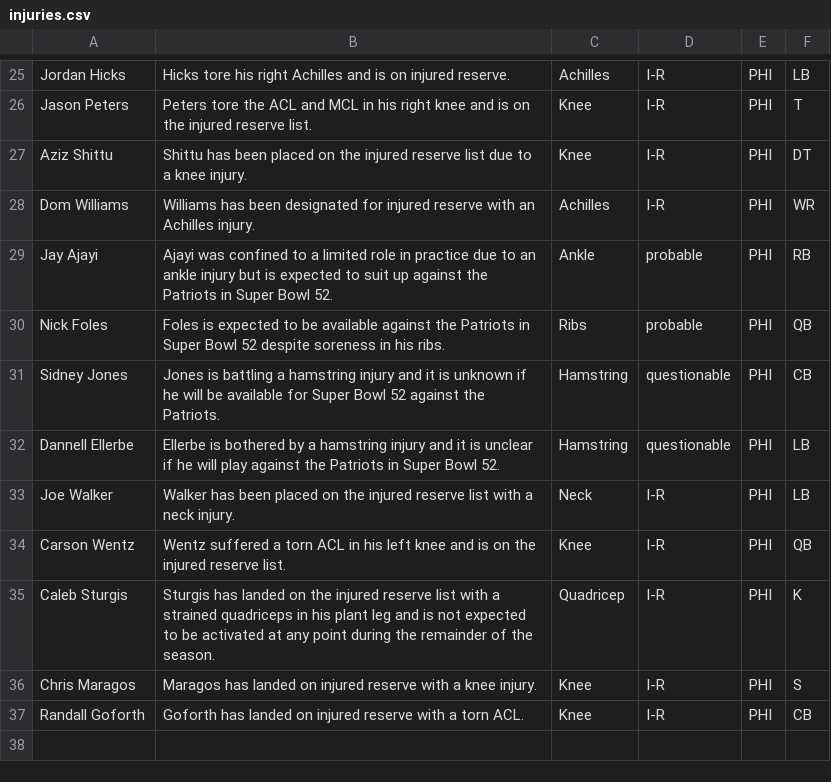
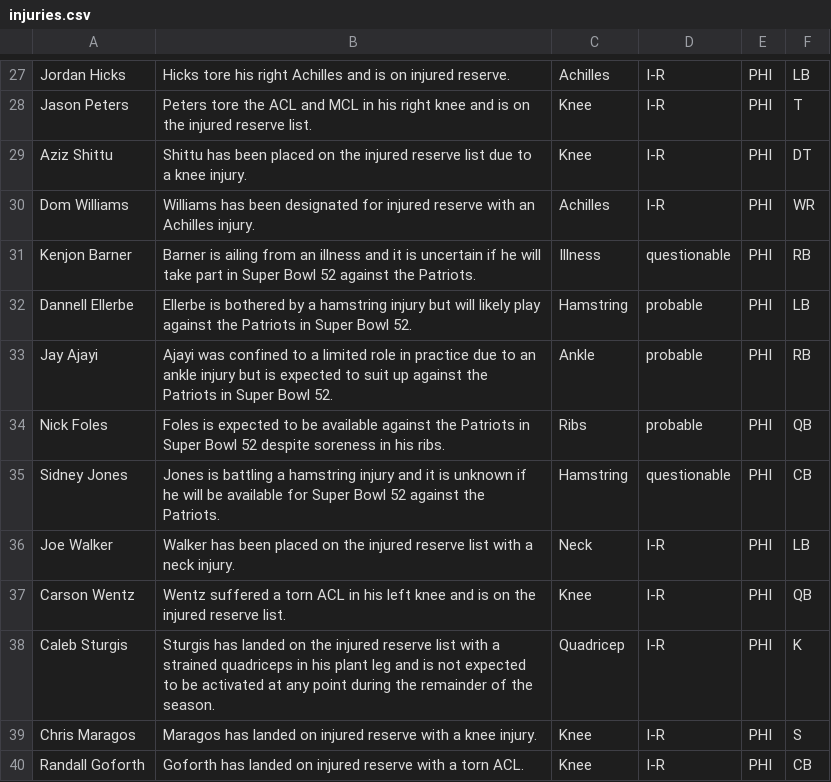
Before and after one commit to joshbegley/NFL-injuries, a CSV file: injuries.csv, drawn as a sheet; only a part is shown, gaps mark what is left out; the diff covers the shown part only.

Commit message:
automatic updates

```diff
--- a/injuries.csv
+++ b/injuries.csv
@@ -28,2 +30,4 @@ Aziz Shittu,Shittu has been placed on the injured reserve list due to a knee inj
 Dom Williams,Williams has been designated for injured reserve with an Achilles injury.,Achilles,I-R,PHI,WR
+Kenjon Barner,Barner is ailing from an illness and it is uncertain if he will take part in Super Bowl 52 against the Patriots.,Illness,questionable,PHI,RB
+Dannell Ellerbe,Ellerbe is bothered by a hamstring injury but will likely play against the Patriots in Super Bowl 52.,Hamstring,probable,PHI,LB
 Jay Ajayi,Ajayi was confined to a limited role in practice due to an ankle injury but is expected to suit up against the Patriots in Super Bowl 52.,Ankle,probable,PHI,RB
@@ -31,3 +35,2 @@ Nick Foles,Foles is expected to be available against the Patriots in Super Bowl
 Sidney Jones,Jones is battling a hamstring injury and it is unknown if he will be available for Super Bowl 52 against the Patriots.,Hamstring,questionable,PHI,CB
-Dannell Ellerbe,Ellerbe is bothered by a hamstring injury and it is unclear if he will play against the Patriots in Super Bowl 52.,Hamstring,questionable,PHI,LB
 Joe Walker,Walker has been placed on the injured reserve list with a neck injury.,Neck,I-R,PHI,LB
```
Also changed, not shown: 3 added rows, 1 removed row, 5 moved rows and 1 edited cell elsewhere in this file.
